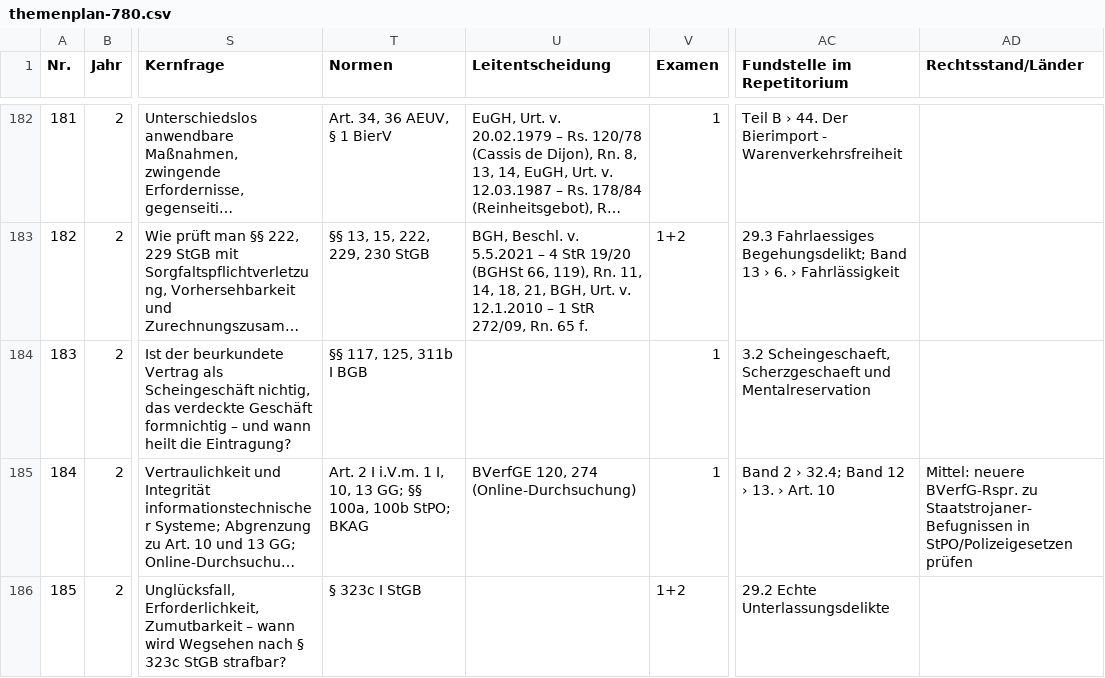
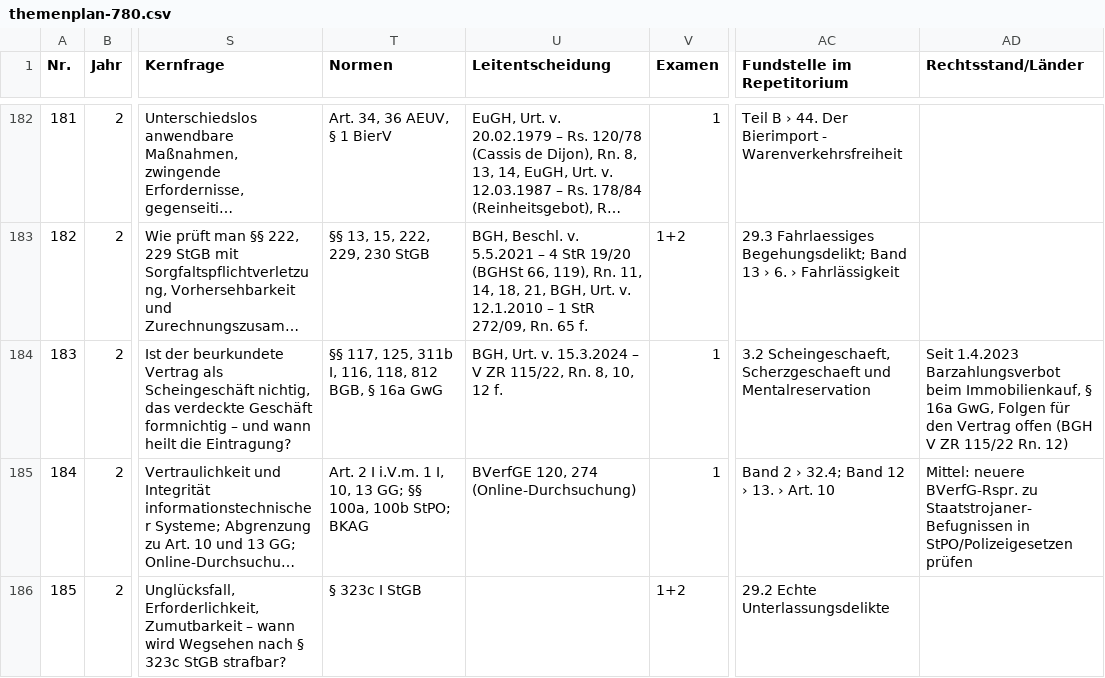
Before and after one commit to Ccan-devoloper/herrjurist, a CSV file: youtube/themenplanung/themenplan-780.csv, drawn as a sheet; only a part is shown, gaps mark what is left out; long unchanged cells end in …; the diff names each change by its address in the sheet, - before the commit and + after, or states it on an @@ line.

```diff
--- a/youtube/themenplanung/themenplan-780.csv
+++ b/youtube/themenplanung/themenplan-780.csv
-T184 (Normen): §§ 117, 125, 311b I BGB
+T184 (Normen): §§ 117, 125, 311b I, 116, 118, 812 BGB, § 16a GwG
-U184 (Leitentscheidung): (empty)
+U184 (Leitentscheidung): BGH, Urt. v. 15.3.2024 – V ZR 115/22, Rn. 8, 10, 12 f.
-AD184 (Rechtsstand/Länder): (empty)
+AD184 (Rechtsstand/Länder): Seit 1.4.2023 Barzahlungsverbot beim Immobilienkauf, § 16a GwG, Folgen für den Vertrag offen (BGH V ZR 115/22 Rn. 12)
```
Also changed, not shown: 7 other files.
